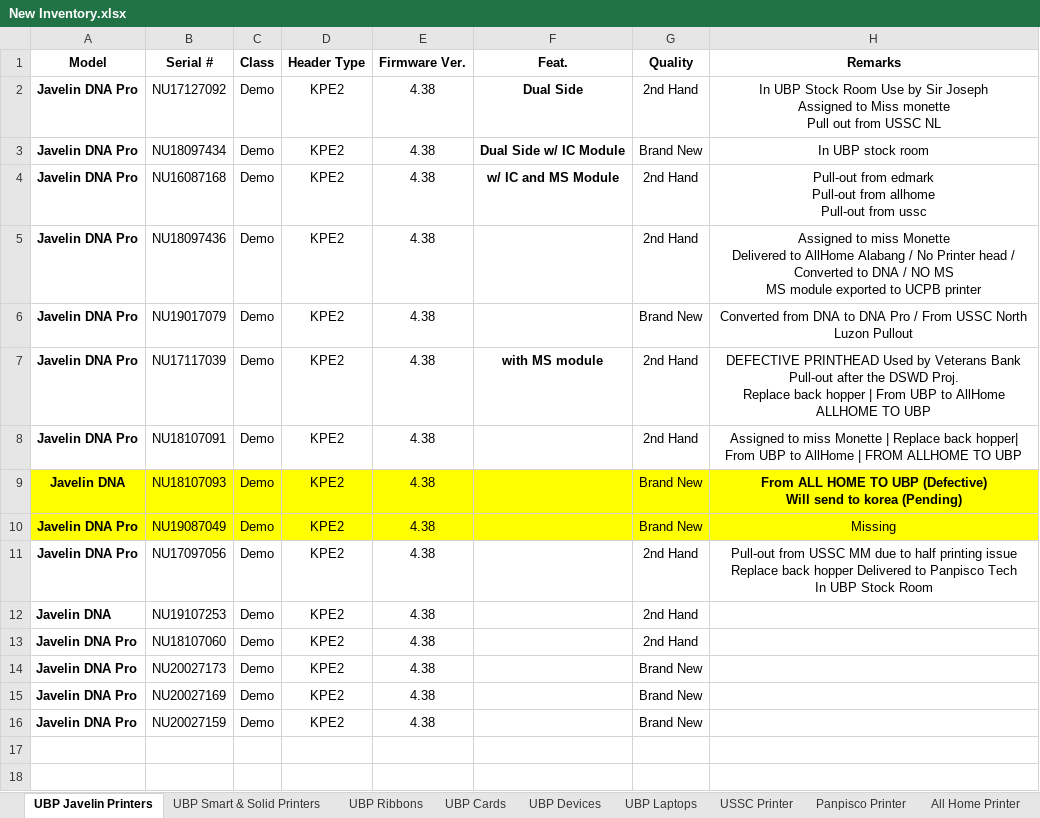
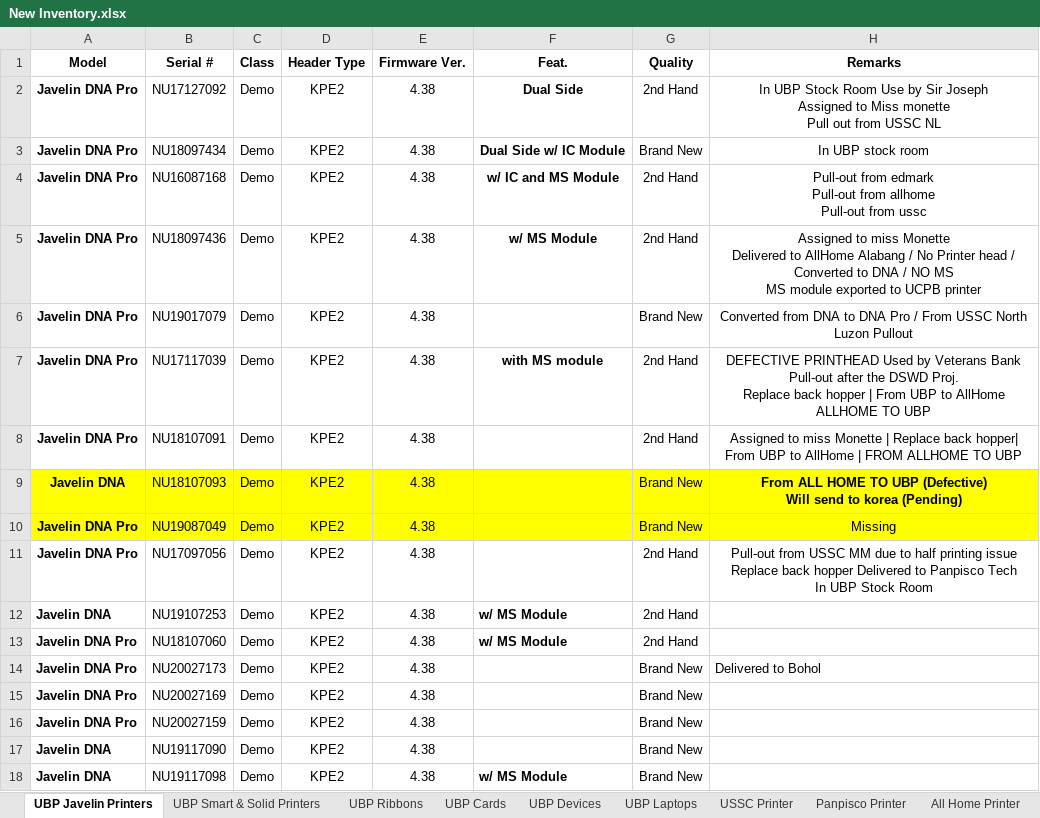
Before and after one commit to Mik-Arvin-Repo/Inventory, an Excel workbook: New Inventory.xlsx, sheet UBP Javelin Printers, drawn as a sheet; values as stored, in another font and other column widths than the file's, no borders; table styles not drawn; the diff names each change by its address in the sheet, - before the commit and + after, or states it on an @@ line.

```diff
--- a/New Inventory.xlsx (sheet UBP Javelin Printers)
+++ b/New Inventory.xlsx (sheet UBP Javelin Printers)
-F5 (Feat.): (empty)
+F5 (Feat.): w/ MS Module
-F12:F13 (Feat.): (empty)
+F12:F13 (Feat.): w/ MS Module
-H14 (Remarks): (empty)
+H14 (Remarks): Delivered to Bohol
+row 17: Javelin DNA | NU19117090 | Demo | KPE2 | 4.38 |  | Brand New
+row 18: Javelin DNA | NU19117098 | Demo | KPE2 | 4.38 | w/ MS Module | Brand New
```
Also changed, not shown: sheet UBP Ribbons, sheet UBP Cards.
